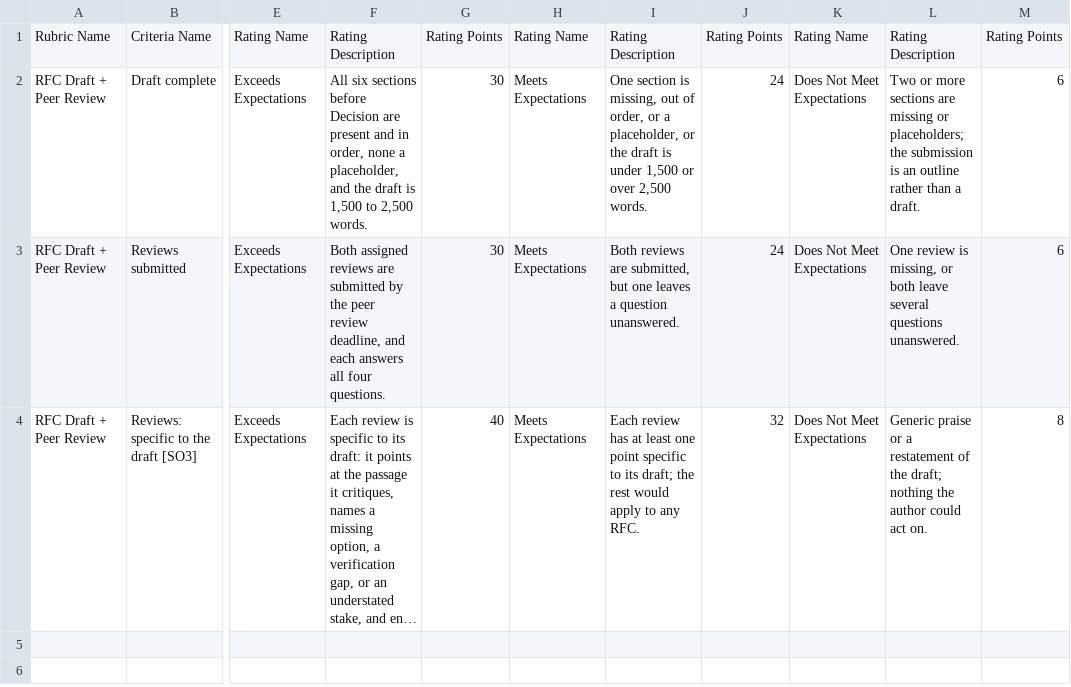
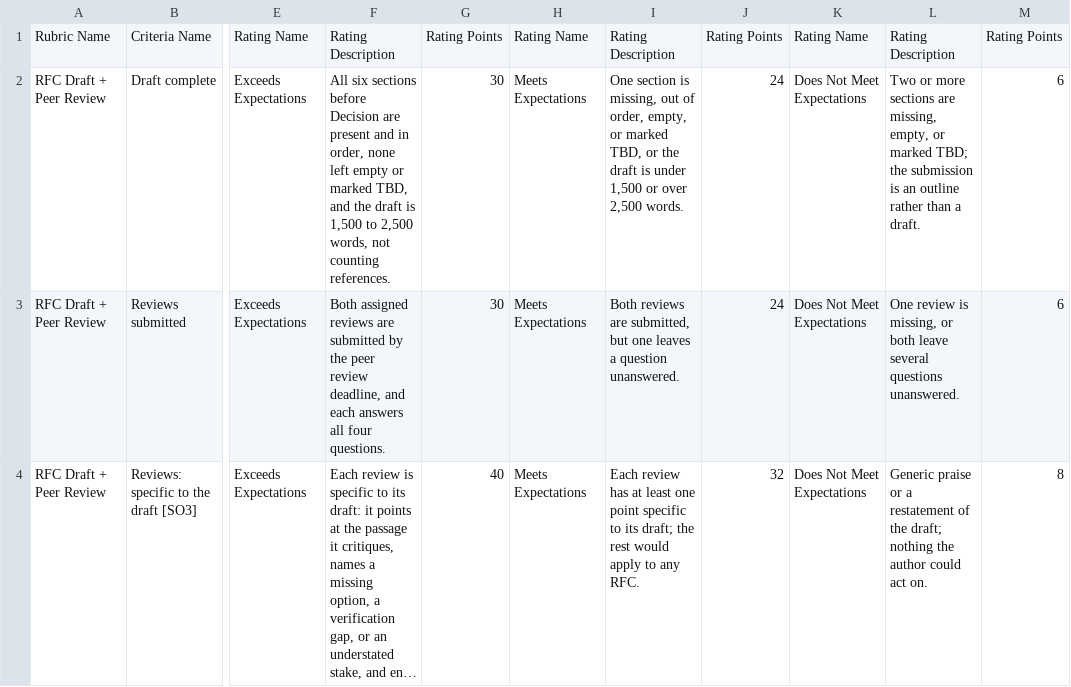
Before and after one commit to adulbrich/cs-capstone-handbook, a CSV file: canvas/assignments/rfc/rfc-draft-rubric.csv, drawn as a sheet; only a part is shown, gaps mark what is left out; long unchanged cells end in …; the diff names each change by its address in the sheet, - before the commit and + after, or states it on an @@ line.

```diff
--- a/canvas/assignments/rfc/rfc-draft-rubric.csv
+++ b/canvas/assignments/rfc/rfc-draft-rubric.csv
-F2: …order, none a placeholder, and the draft is 1,500 to 2,500 words.
+F2: …order, none left empty or marked TBD, and the draft is 1,500 to 2,500 words, not counting references.
-I2: …of order, or a placeholder, or the…
+I2: …of order, empty, or marked TBD, or the…
-L2: …sections are missing or placeholders; the submission…
+L2: …sections are missing, empty, or marked TBD; the submission…
```
Also changed, not shown: canvas/assignments/rfc/rfc-final-rubric.csv, 2 other files.
